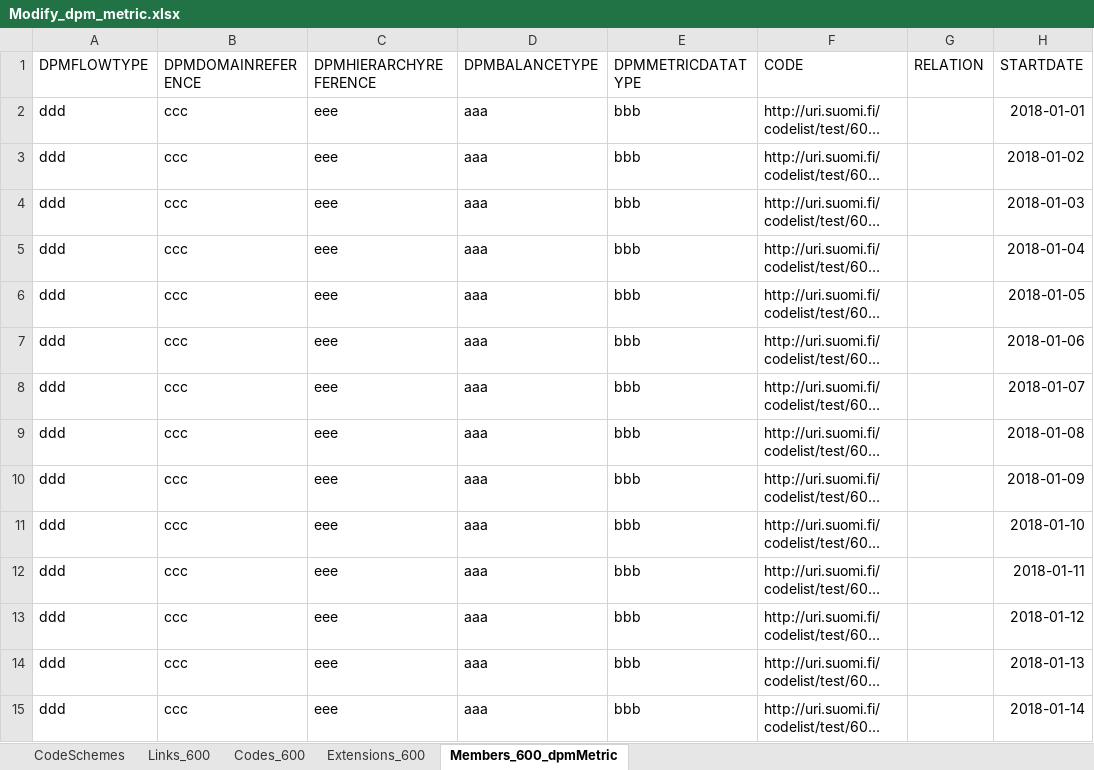
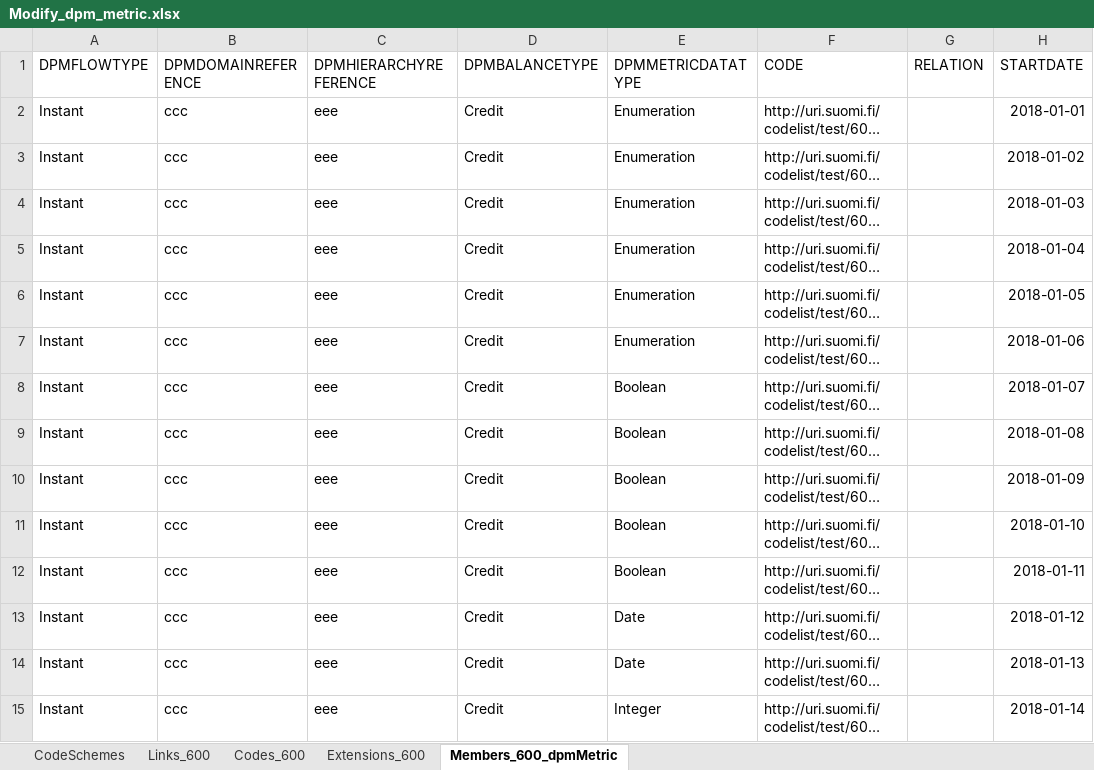
Before and after one commit to VRK-YTI/yti-robot-tests, an Excel workbook: test_files/Modify_dpm_metric.xlsx, sheet Members_600_dpmMetric, drawn as a sheet; only a part is shown; long unchanged cells end in …; values as stored, in another font and other column widths than the file's, no borders; charts and pictures not drawn; the diff covers the shown part only; the diff names each change by its address in the sheet, - before the commit and + after, or states it on an @@ line.

Commit message:
Code Extension values corrected

```diff
--- a/test_files/Modify_dpm_metric.xlsx (sheet Members_600_dpmMetric)
+++ b/test_files/Modify_dpm_metric.xlsx (sheet Members_600_dpmMetric)
-A2:A15 (DPMFLOWTYPE): ddd
+A2:A15 (DPMFLOWTYPE): Instant
-D2:D15 (DPMBALANCETYPE): aaa
+D2:D15 (DPMBALANCETYPE): Credit
-E2:E7 (DPMMETRICDATATYPE): bbb
+E2:E7 (DPMMETRICDATATYPE): Enumeration
-E8:E12 (DPMMETRICDATATYPE): bbb
+E8:E12 (DPMMETRICDATATYPE): Boolean
-E13:E14 (DPMMETRICDATATYPE): bbb
+E13:E14 (DPMMETRICDATATYPE): Date
-E15 (DPMMETRICDATATYPE): bbb
+E15 (DPMMETRICDATATYPE): Integer
```
Also changed, not shown: 48 edited cells elsewhere in this sheet, 1 other file.
